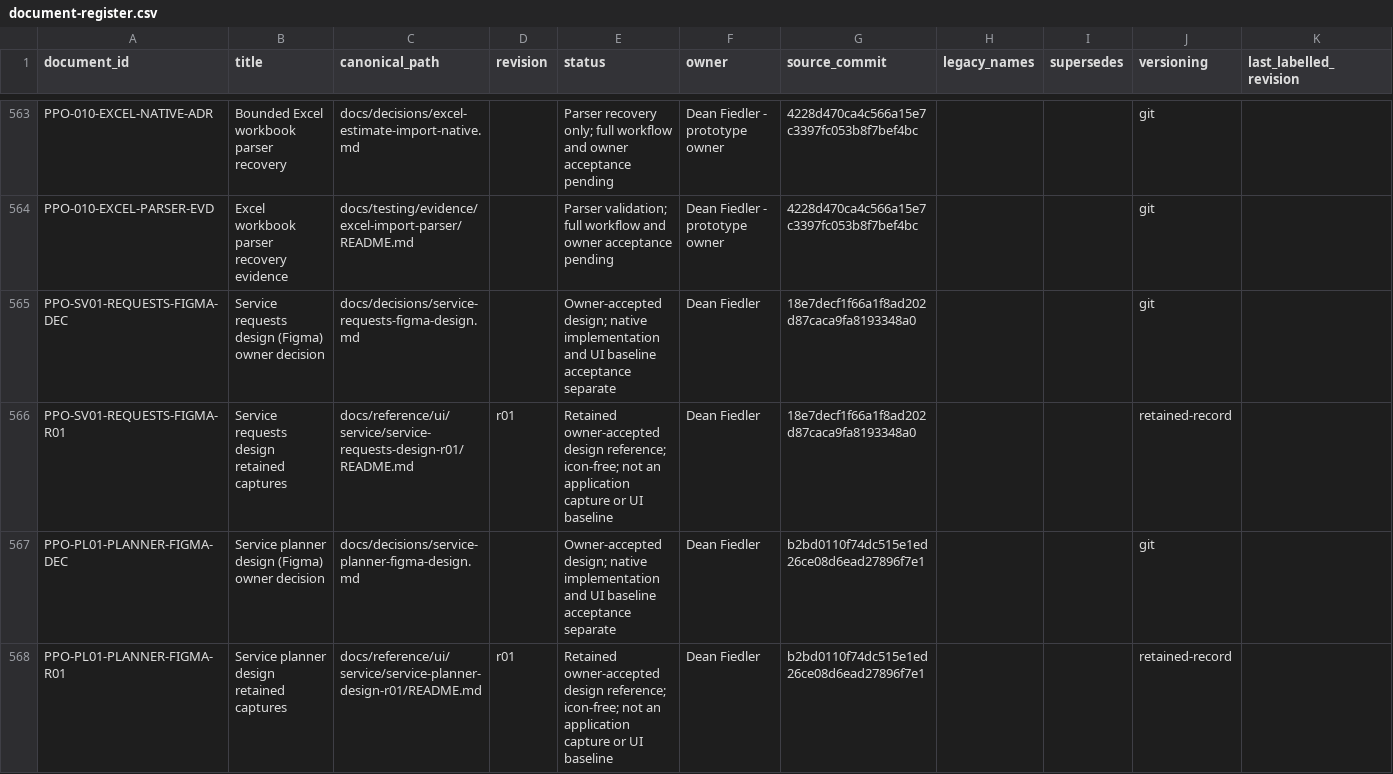
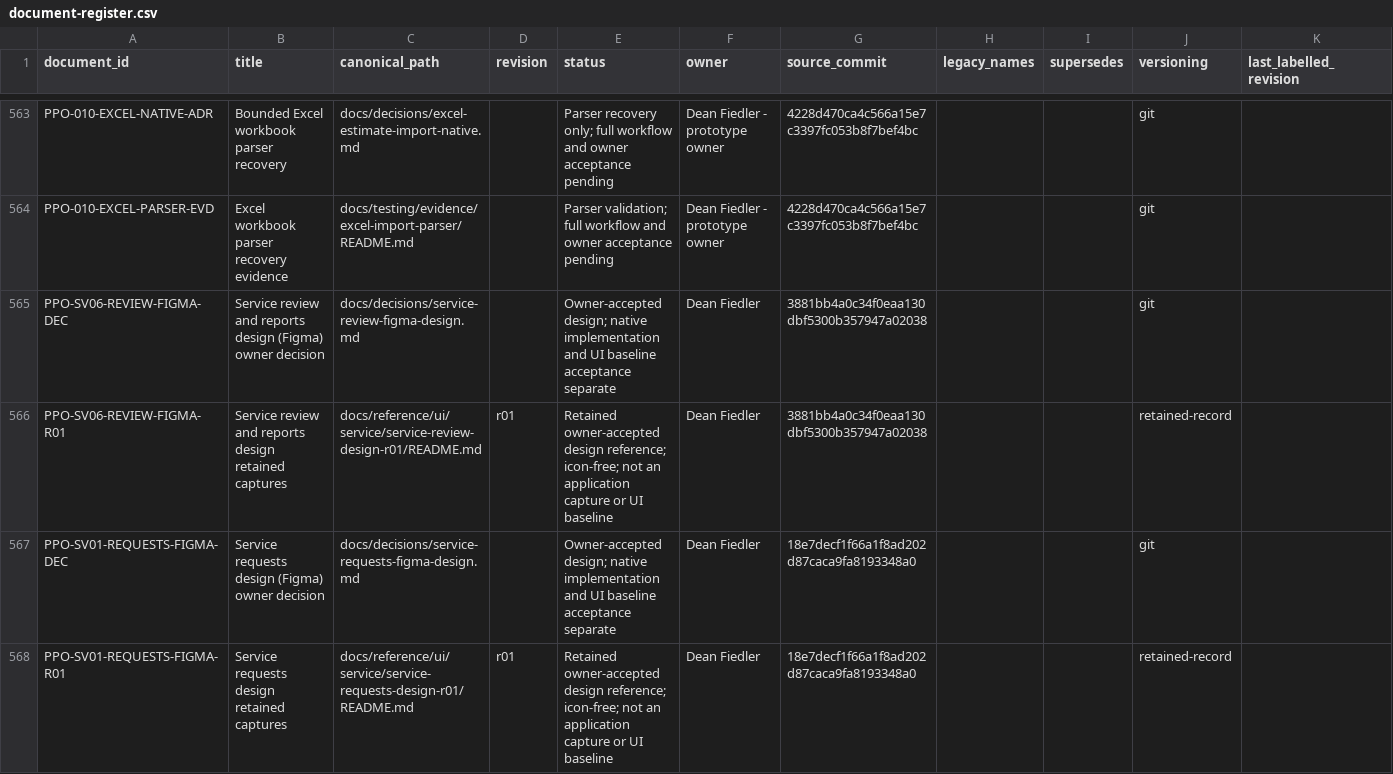
Before and after one commit to deanrfiedler-gif/powerplants-one, a CSV file: docs/standards/document-register.csv, drawn as a sheet; only a part is shown, gaps mark what is left out; the shorter side is filled out with more unchanged rows.

```diff
--- a/docs/standards/document-register.csv
+++ b/docs/standards/document-register.csv
@@ -564,2 +564,4 @@ PPO-010-EXCEL-NATIVE-ADR,Bounded Excel workbook parser recovery,docs/decisions/e
 PPO-010-EXCEL-PARSER-EVD,Excel workbook parser recovery evidence,docs/testing/evidence/excel-import-parser/README.md,,Parser validation; full workflow and owner acceptance pending,Dean Fiedler - prototype owner,4228d470ca4c566a15e7c3397fc053b8f7bef4bc,,,git,
+PPO-SV06-REVIEW-FIGMA-DEC,Service review and reports design (Figma) owner decision,docs/decisions/service-review-figma-design.md,,Owner-accepted design; native implementation and UI baseline acceptance separate,Dean Fiedler,3881bb4a0c34f0eaa130dbf5300b357947a02038,,,git,
+PPO-SV06-REVIEW-FIGMA-R01,Service review and reports design retained captures,docs/reference/ui/service/service-review-design-r01/README.md,r01,Retained owner-accepted design reference; icon-free; not an application capture or UI baseline,Dean Fiedler,3881bb4a0c34f0eaa130dbf5300b357947a02038,,,retained-record,
 PPO-SV01-REQUESTS-FIGMA-DEC,Service requests design (Figma) owner decision,docs/decisions/service-requests-figma-design.md,,Owner-accepted design; native implementation and UI baseline acceptance separate,Dean Fiedler,18e7decf1f66a1f8ad202d87caca9fa8193348a0,,,git,
```
Also changed, not shown: 23 other files.
